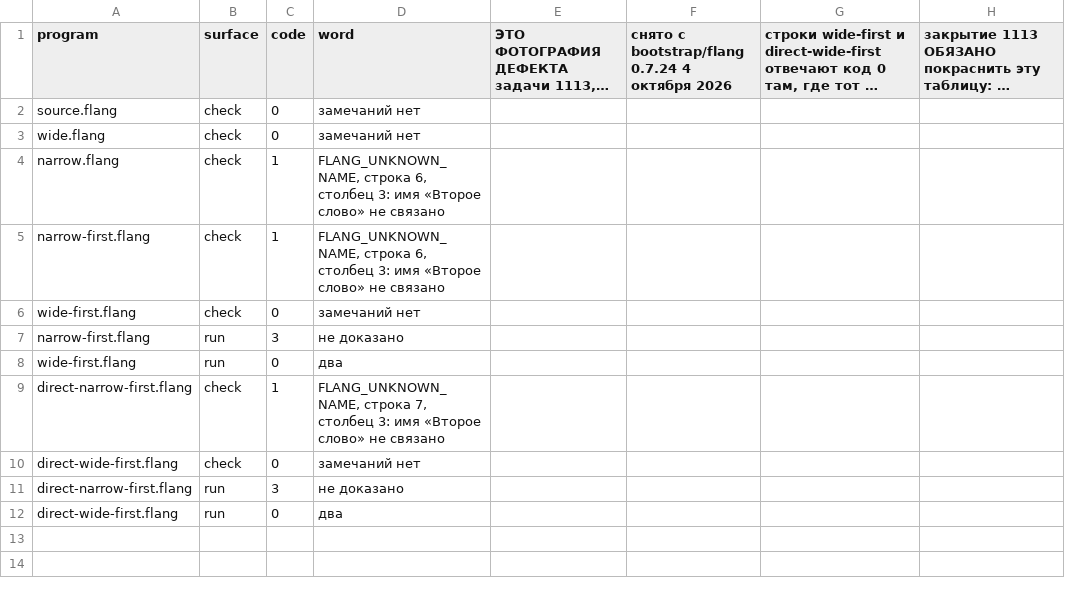
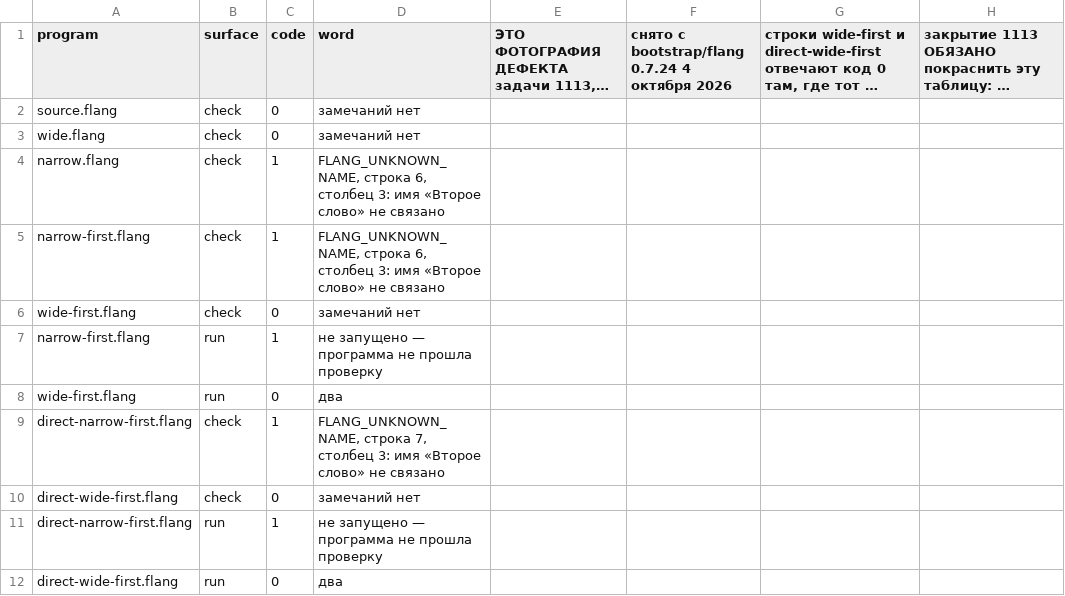
Before and after one commit to digitable-lol/flang, a TSV file: flang/proof/probes/import-list-order/expected.tsv, drawn as a sheet; long unchanged cells end in ….

```diff
--- a/flang/proof/probes/import-list-order/expected.tsv
+++ b/flang/proof/probes/import-list-order/expected.tsv
@@ -6,3 +6,3 @@ narrow-first.flang	check	1	FLANG_UNKNOWN_NAME, строка 6, столбец 3:
 wide-first.flang	check	0	замечаний нет
-narrow-first.flang	run	3	не доказано
+narrow-first.flang	run	1	не запущено — программа не прошла проверку
 wide-first.flang	run	0	"два"
@@ -10,3 +10,3 @@ direct-narrow-first.flang	check	1	FLANG_UNKNOWN_NAME, строка 7, столб
 direct-wide-first.flang	check	0	замечаний нет
-direct-narrow-first.flang	run	3	не доказано
+direct-narrow-first.flang	run	1	не запущено — программа не прошла проверку
 direct-wide-first.flang	run	0	"два"
```
Also changed, not shown: flang/messages/catalog.tsv, flang/proof/probes/import-helper-binding/expected.tsv, 5 other files.
